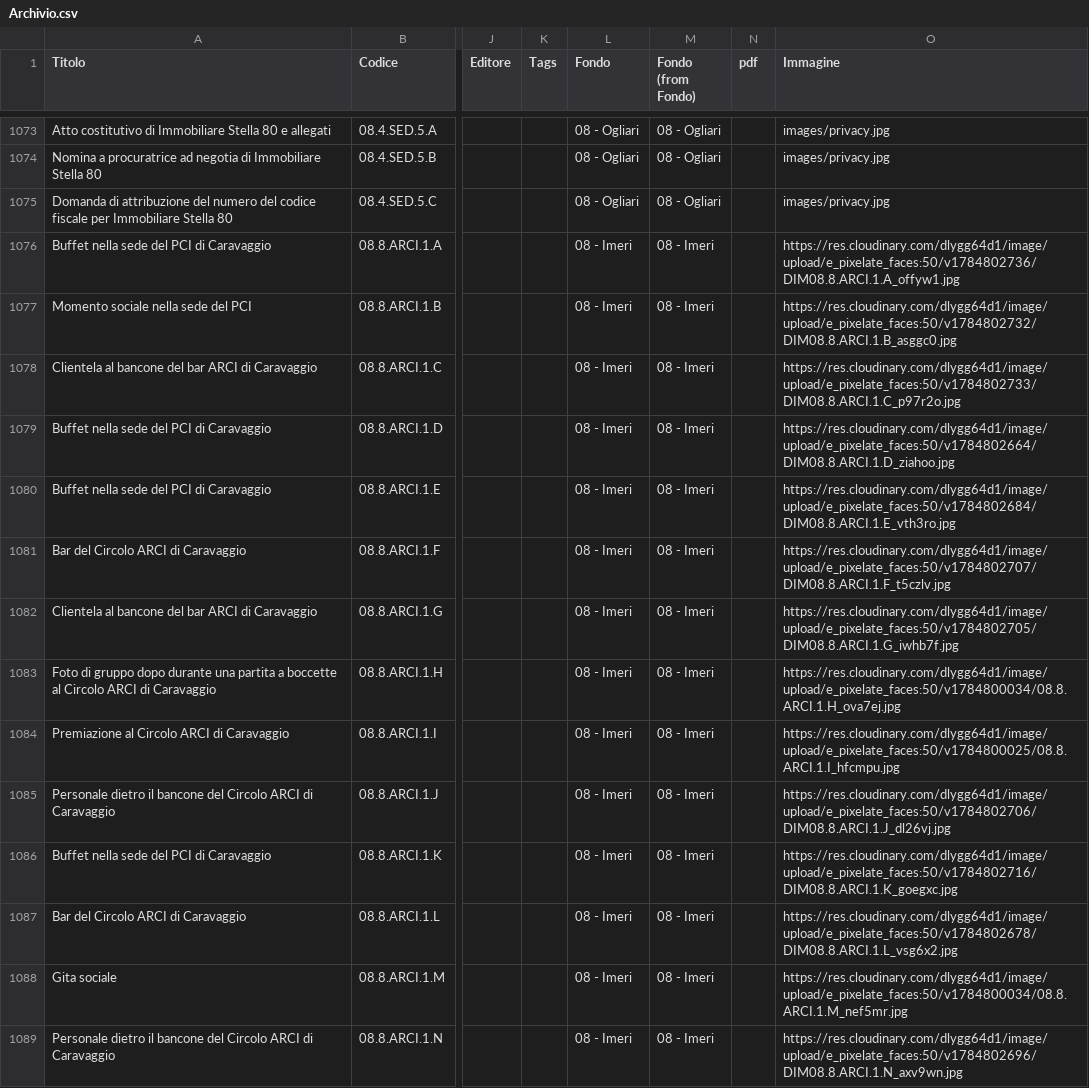
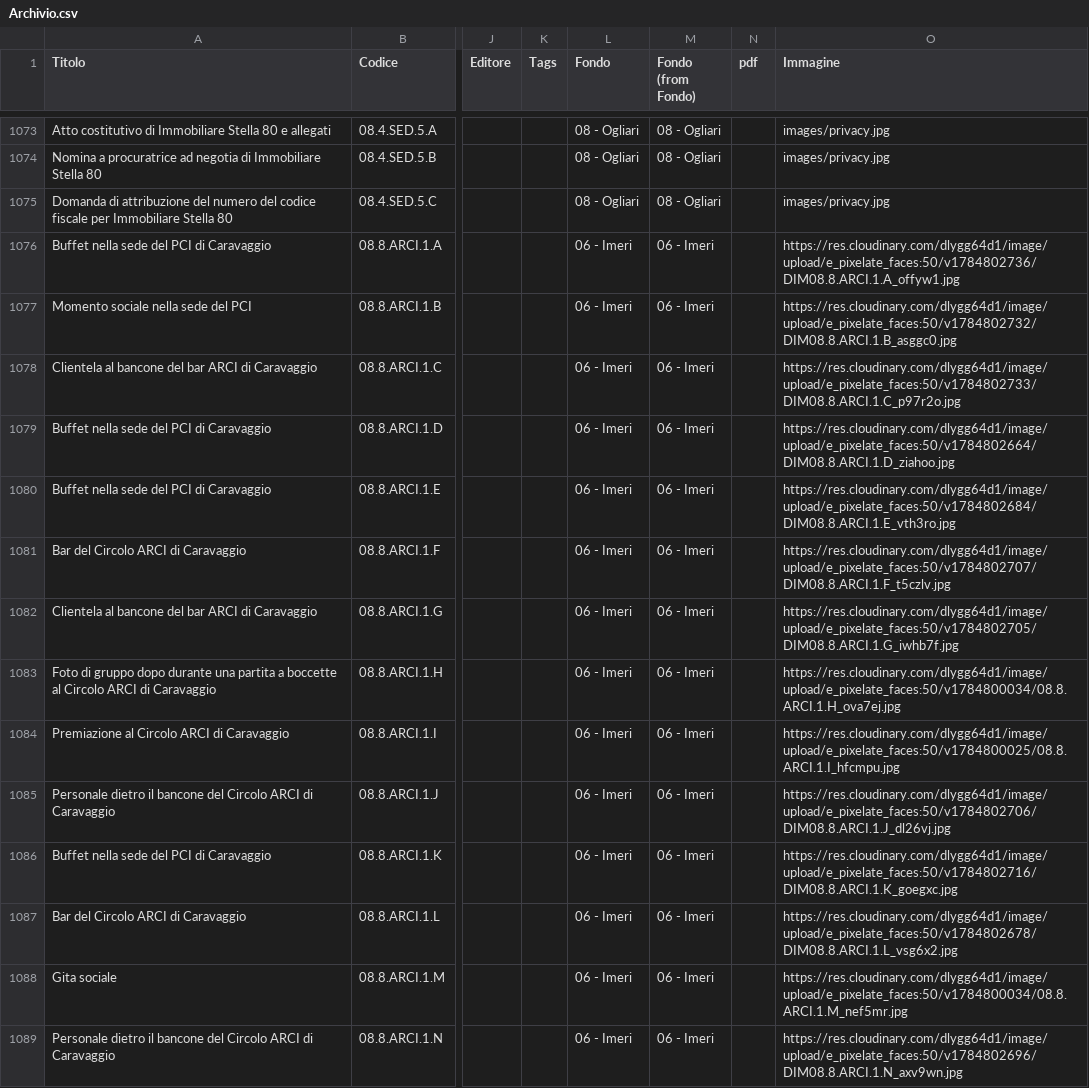
Before and after one commit to Archivio-Venturati/Archivio-Storico-Politico-Carlo-Venturati, a CSV file: Archivio.csv, drawn as a sheet; only a part is shown, gaps mark what is left out; the diff covers the shown part only; the diff names each change by its address in the sheet, - before the commit and + after, or states it on an @@ line.

Commit message:
Update Archivio.csv

```diff
--- a/Archivio.csv
+++ b/Archivio.csv
-L1076:L1089 (Fondo): 08 - Imeri
+L1076:L1089 (Fondo): 06 - Imeri
-M1076:M1089 (Fondo (from Fondo)): 08 - Imeri
+M1076:M1089 (Fondo (from Fondo)): 06 - Imeri
```
Also changed, not shown: 30 edited cells elsewhere in this file.
